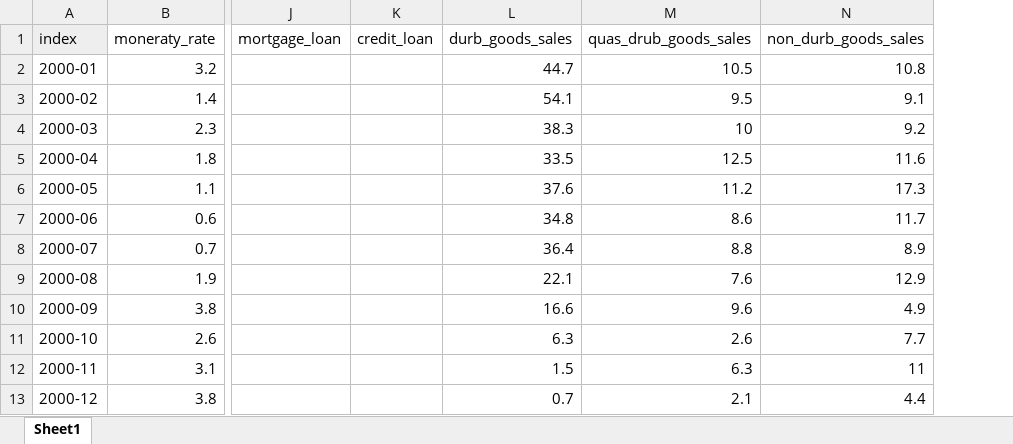
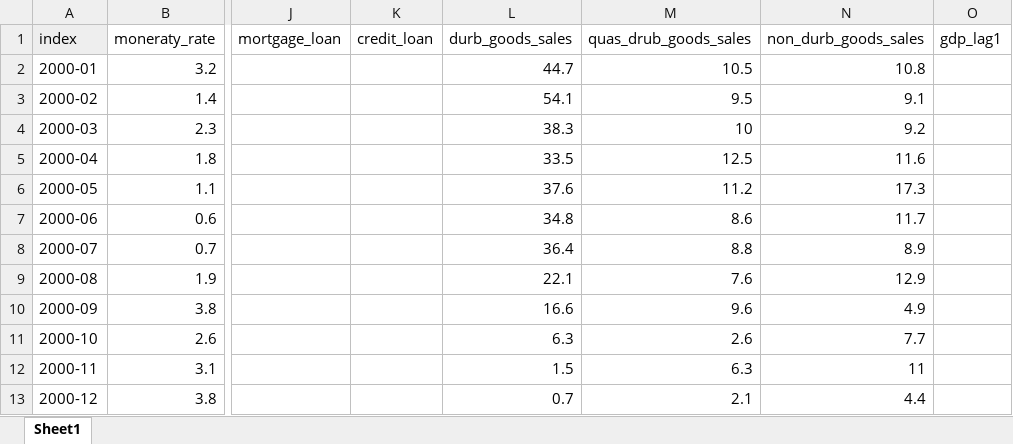
Before and after one commit to Tommylee1013/EconomicCycle, an Excel workbook: Data/Consumption/Consumption_matrix.xlsx, sheet Sheet1, drawn as a sheet; only a part is shown, gaps mark what is left out; values as stored, in another font and other column widths than the file's, no borders; the diff names each change by its address in the sheet, - before the commit and + after, or states it on an @@ line.

```diff
--- a/Data/Consumption/Consumption_matrix.xlsx (sheet Sheet1)
+++ b/Data/Consumption/Consumption_matrix.xlsx (sheet Sheet1)
+column O (gdp_lag1), empty
```
Also changed, not shown: 9 other files.
